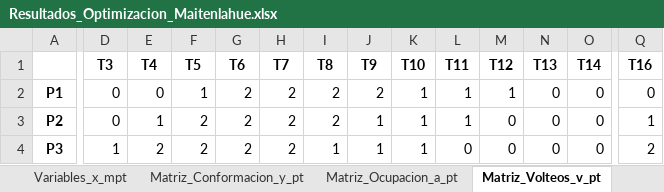
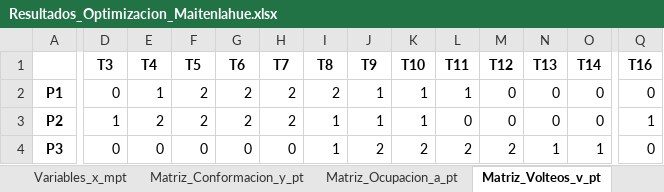
Before and after one commit to mmaartinn/proyecto-opti, an Excel workbook: Análisis de Excels/Resultados_Optimizacion_Maitenlahue.xlsx, sheet Matriz_Volteos_v_pt, drawn as a sheet; only a part is shown, gaps mark what is left out; values as stored, in another font and other column widths than the file's, no borders; the diff covers the shown part only; the diff names each change by its address in the sheet, - before the commit and + after, or states it on an @@ line.

```diff
--- a/Análisis de Excels/Resultados_Optimizacion_Maitenlahue.xlsx (sheet Matriz_Volteos_v_pt)
+++ b/Análisis de Excels/Resultados_Optimizacion_Maitenlahue.xlsx (sheet Matriz_Volteos_v_pt)
-E2 (T4): 0
+E2 (T4): 1
-F2 (T5): 1
+F2 (T5): 2
-J2 (T9): 2
+J2 (T9): 1
-M2 (T12): 1
+M2 (T12): 0
-D3 (T3): 0
+D3 (T3): 1
-E3 (T4): 1
+E3 (T4): 2
-I3 (T8): 2
+I3 (T8): 1
-L3 (T11): 1
+L3 (T11): 0
-D4 (T3): 1
+D4 (T3): 0
-E4 (T4): 2
+E4 (T4): 0
-F4 (T5): 2
+F4 (T5): 0
-G4 (T6): 2
+G4 (T6): 0
-H4 (T7): 2
+H4 (T7): 0
-J4 (T9): 1
+J4 (T9): 2
-K4 (T10): 1
+K4 (T10): 2
-L4 (T11): 0
+L4 (T11): 2
-M4 (T12): 0
+M4 (T12): 2
-N4 (T13): 0
+N4 (T13): 1
-O4 (T14): 0
+O4 (T14): 1
-Q4 (T16): 2
+Q4 (T16): 0
```
Also changed, not shown: 607 edited cells elsewhere in this sheet, sheet Variables_x_mpt, sheet Matriz_Ocupacion_a_pt, sheet Matriz_Conformacion_y_pt, sheet Operacion_Semanal, sheet Balance_Material_Semanal, sheet Resumen_KPIs, 1 more sheet, 5 other files.
